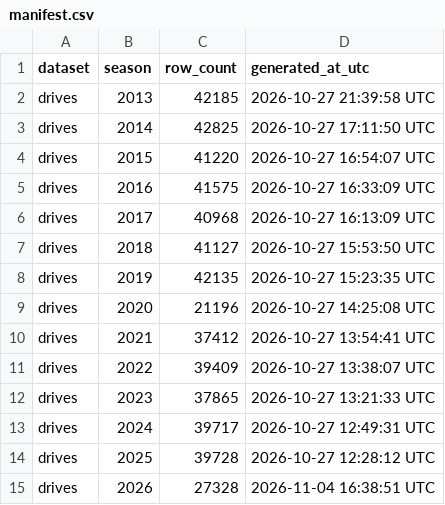
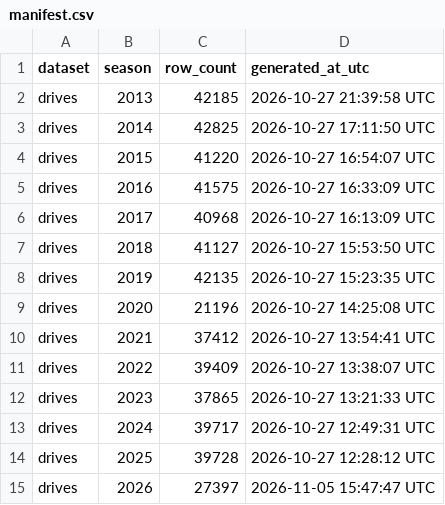
Before and after one commit to sportsdataverse/ncaa-mfb-football-data, a CSV file: mfb/drives/manifest.csv, drawn as a sheet.

```diff
--- a/mfb/drives/manifest.csv
+++ b/mfb/drives/manifest.csv
@@ -14,2 +14,2 @@ drives,2024,39717,2026-10-27 12:49:31 UTC
 drives,2025,39728,2026-10-27 12:28:12 UTC
-drives,2026,27328,2026-11-04 16:38:51 UTC
+drives,2026,27397,2026-11-05 15:47:47 UTC
```
Also changed, not shown: mfb/linescore/manifest.csv, mfb/officials/manifest.csv, 19 other files.
